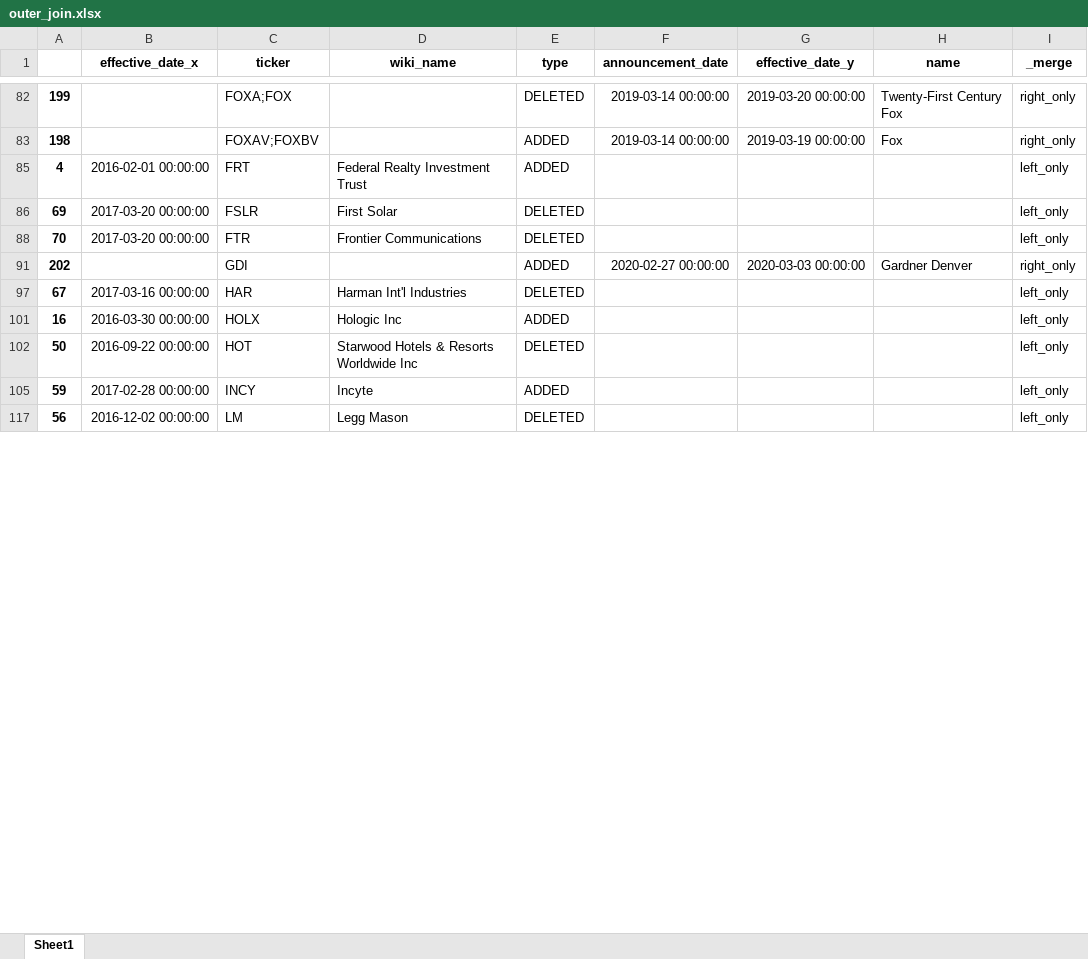
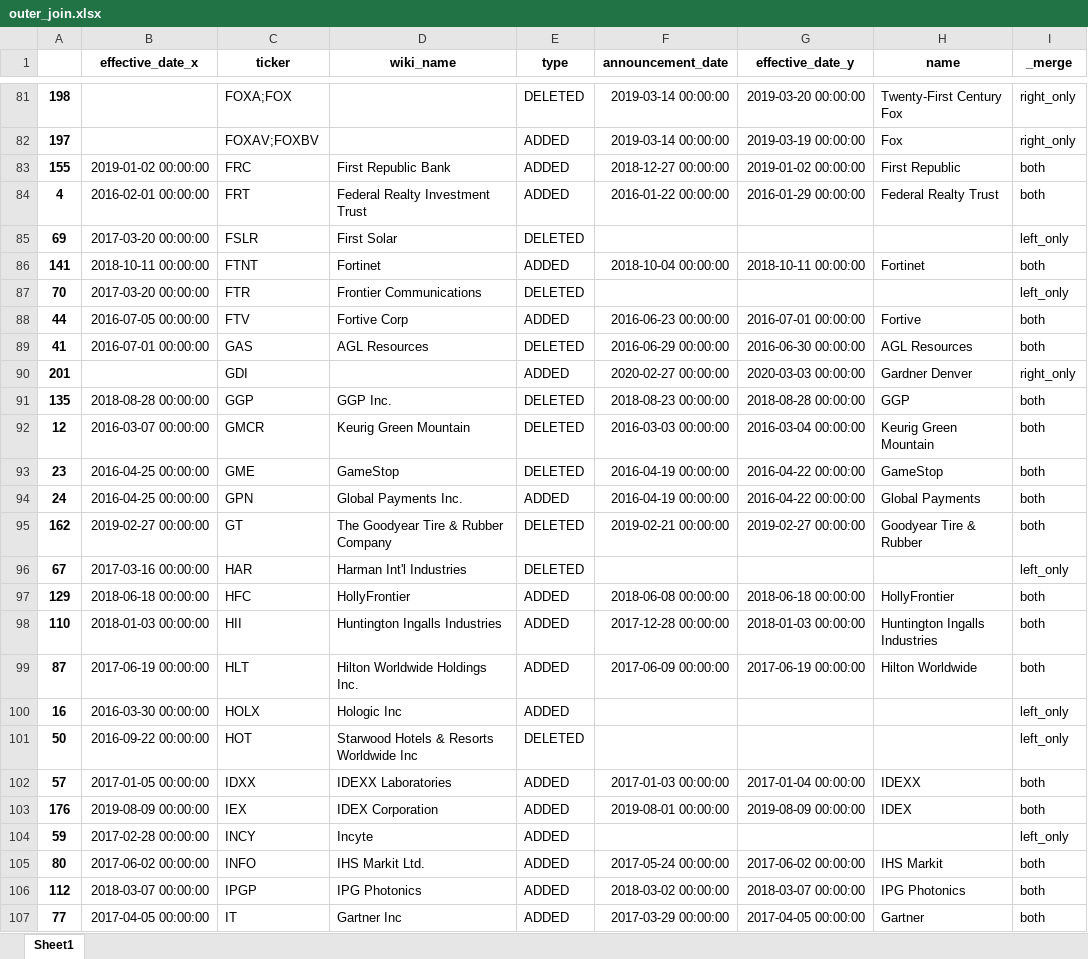
Before and after one commit to yingchen0505/analyzingalpha, an Excel workbook: sp500-historical-components-and-changes/outer_join.xlsx, sheet Sheet1, drawn as a sheet; only a part is shown, gaps mark what is left out; the shorter side is filled out with more unchanged rows; values as stored, in another font and other column widths than the file's, no borders; addresses are those after the commit; the diff covers the shown part only; the diff names each change by its address in the sheet, - before the commit and + after, or states it on an @@ line.

```diff
--- a/sp500-historical-components-and-changes/outer_join.xlsx (sheet Sheet1)
+++ b/sp500-historical-components-and-changes/outer_join.xlsx (sheet Sheet1)
-A81: 199
+A81: 198
-A82: 198
+A82: 197
@@ row 83 unhidden: 155 | 2019-01-02 00:00:00 | FRC | First Republic Bank | ADDED | 2018-12-27 00:00:00 | 2019-01-02 00:00:00 | First Republic | both @@
-F84 (announcement_date): (empty)
+F84 (announcement_date): 2016-01-22 00:00:00
-G84 (effective_date_y): (empty)
+G84 (effective_date_y): 2016-01-29 00:00:00
-H84 (name): (empty)
+H84 (name): Federal Realty Trust
-I84 (_merge): left_only
+I84 (_merge): both
@@ row 86 unhidden: 141 | 2018-10-11 00:00:00 | FTNT | Fortinet | ADDED | 2018-10-04 00:00:00 | 2018-10-11 00:00:00 | Fortinet | both @@
@@ row 88 unhidden: 44 | 2016-07-05 00:00:00 | FTV | Fortive Corp | ADDED | 2016-06-23 00:00:00 | 2016-07-01 00:00:00 | Fortive | both @@
@@ row 89 unhidden: 41 | 2016-07-01 00:00:00 | GAS | AGL Resources | DELETED | 2016-06-29 00:00:00 | 2016-06-30 00:00:00 | AGL Resources | both @@
-A90: 202
+A90: 201
@@ row 91 unhidden: 135 | 2018-08-28 00:00:00 | GGP | GGP Inc. | DELETED | 2018-08-23 00:00:00 | 2018-08-28 00:00:00 | GGP | both @@
@@ row 92 unhidden: 12 | 2016-03-07 00:00:00 | GMCR | Keurig Green Mountain | DELETED | 2016-03-03 00:00:00 | 2016-03-04 00:00:00 | Keurig Green Mountain | both @@
@@ row 93 unhidden: 23 | 2016-04-25 00:00:00 | GME | GameStop | DELETED | 2016-04-19 00:00:00 | 2016-04-22 00:00:00 | GameStop | both @@
@@ row 94 unhidden: 24 | 2016-04-25 00:00:00 | GPN | Global Payments Inc. | ADDED | 2016-04-19 00:00:00 | 2016-04-22 00:00:00 | Global Payments | both @@
@@ row 95 unhidden: 162 | 2019-02-27 00:00:00 | GT | The Goodyear Tire & Rubber Company | DELETED | 2019-02-21 00:00:00 | 2019-02-27 00:00:00 | Goodyear Tire & Rubber | both @@
@@ row 97 unhidden: 129 | 2018-06-18 00:00:00 | HFC | HollyFrontier | ADDED | 2018-06-08 00:00:00 | 2018-06-18 00:00:00 | HollyFrontier | both @@
@@ row 98 unhidden: 110 | 2018-01-03 00:00:00 | HII | Huntington Ingalls Industries | ADDED | 2017-12-28 00:00:00 | 2018-01-03 00:00:00 | Huntington Ingalls Industries | both @@
@@ row 99 unhidden: 87 | 2017-06-19 00:00:00 | HLT | Hilton Worldwide Holdings Inc. | ADDED | 2017-06-09 00:00:00 | 2017-06-19 00:00:00 | Hilton Worldwide | both @@
@@ row 102 unhidden: 57 | 2017-01-05 00:00:00 | IDXX | IDEXX Laboratories | ADDED | 2017-01-03 00:00:00 | 2017-01-04 00:00:00 | IDEXX | both @@
@@ row 103 unhidden: 176 | 2019-08-09 00:00:00 | IEX | IDEX Corporation | ADDED | 2019-08-01 00:00:00 | 2019-08-09 00:00:00 | IDEX | both @@
@@ row 105 unhidden: 80 | 2017-06-02 00:00:00 | INFO | IHS Markit Ltd. | ADDED | 2017-05-24 00:00:00 | 2017-06-02 00:00:00 | IHS Markit | both @@
@@ row 106 unhidden: 112 | 2018-03-07 00:00:00 | IPGP | IPG Photonics | ADDED | 2018-03-02 00:00:00 | 2018-03-07 00:00:00 | IPG Photonics | both @@
@@ row 107 unhidden: 77 | 2017-04-05 00:00:00 | IT | Gartner Inc | ADDED | 2017-03-29 00:00:00 | 2017-04-05 00:00:00 | Gartner | both @@
```
Also changed, not shown: 1 removed row, 126 hidden or unhidden rows and 11 edited cells elsewhere in this sheet.
